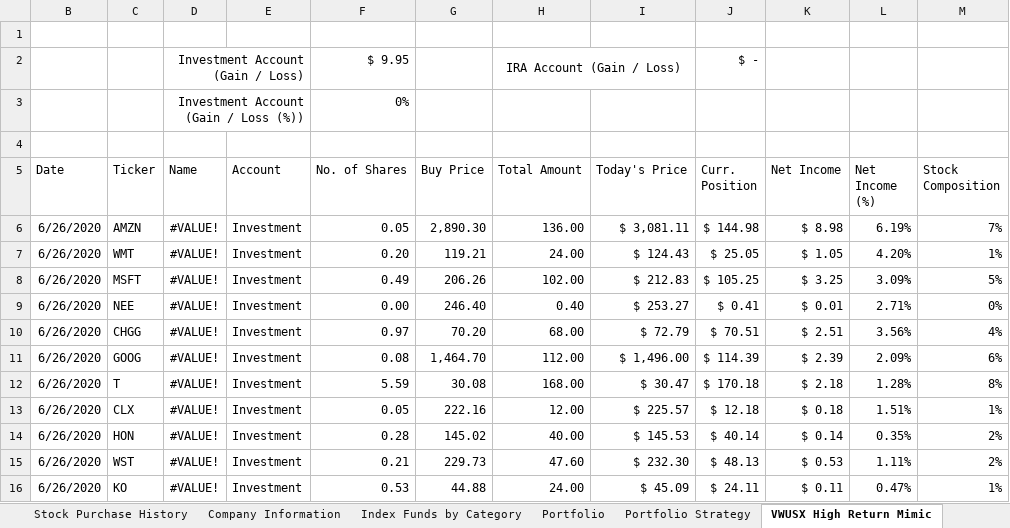
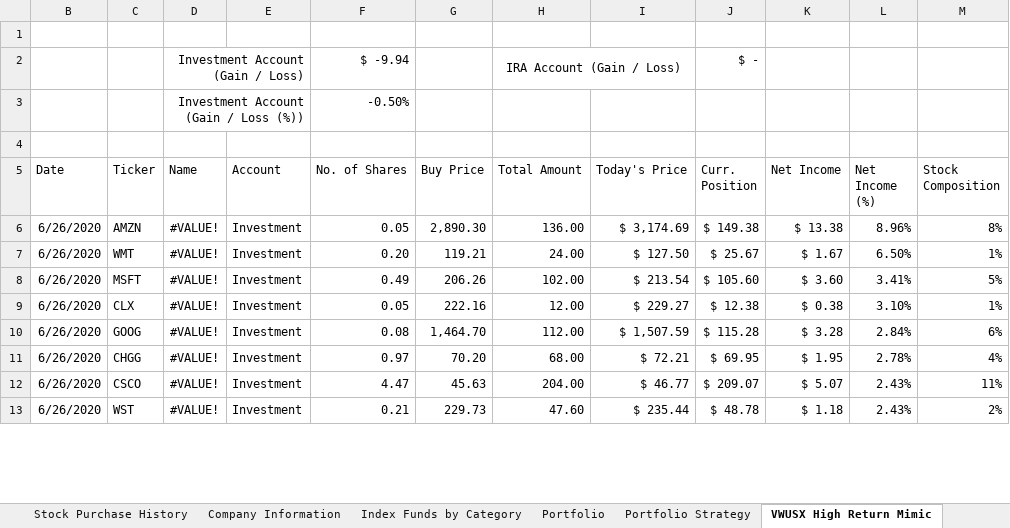
Before and after one commit to sivacharansrc/us-stocks-analysis, an Excel workbook: input/Stock Price Watch.xlsx, sheet VWUSX High Return Mimic, drawn as a sheet; only a part is shown; values as stored, in another font and other column widths than the file's, no borders; conditional formats not drawn; removed rows and columns are numbered as before the commit, all else as after; the diff covers the shown part only; the diff names each change by its address in the sheet, - before the commit and + after, or states it on an @@ line.

```diff
--- a/input/Stock Price Watch.xlsx (sheet VWUSX High Return Mimic)
+++ b/input/Stock Price Watch.xlsx (sheet VWUSX High Return Mimic)
-F2 (No. of Shares): $ 9.95
+F2 (No. of Shares): $ -9.94
-F3 (No. of Shares): 0%
+F3 (No. of Shares): -0.50%
-I6 (Today's Price): $ 3,081.11
+I6 (Today's Price): $ 3,174.69
-J6 (Curr. Position): $ 144.98
+J6 (Curr. Position): $ 149.38
-K6 (Net Income): $ 8.98
+K6 (Net Income): $ 13.38
-L6 (Net Income (%)): 6.19%
+L6 (Net Income (%)): 8.96%
-M6 (Stock Composition): 7%
+M6 (Stock Composition): 8%
-I7 (Today's Price): $ 124.43
+I7 (Today's Price): $ 127.50
-J7 (Curr. Position): $ 25.05
+J7 (Curr. Position): $ 25.67
-K7 (Net Income): $ 1.05
+K7 (Net Income): $ 1.67
-L7 (Net Income (%)): 4.20%
+L7 (Net Income (%)): 6.50%
-I8 (Today's Price): $ 212.83
+I8 (Today's Price): $ 213.54
-J8 (Curr. Position): $ 105.25
+J8 (Curr. Position): $ 105.60
-K8 (Net Income): $ 3.25
+K8 (Net Income): $ 3.60
-L8 (Net Income (%)): 3.09%
+L8 (Net Income (%)): 3.41%
-row 9: 6/26/2020 | NEE | #VALUE! | Investment | 0.00 | 246.40 | 0.40 | $ 253.27 | $ 0.41 | $ 0.01 | 2.71% | 0%
-row 10: 6/26/2020 | CHGG | #VALUE! | Investment | 0.97 | 70.20 | 68.00 | $ 72.79 | $ 70.51 | $ 2.51 | 3.56% | 4%
-row 11: 6/26/2020 | GOOG | #VALUE! | Investment | 0.08 | 1,464.70 | 112.00 | $ 1,496.00 | $ 114.39 | $ 2.39 | 2.09% | 6%
-row 12: 6/26/2020 | T | #VALUE! | Investment | 5.59 | 30.08 | 168.00 | $ 30.47 | $ 170.18 | $ 2.18 | 1.28% | 8%
-I9 (Today's Price): $ 225.57
+I9 (Today's Price): $ 229.27
-J9 (Curr. Position): $ 12.18
+J9 (Curr. Position): $ 12.38
-K9 (Net Income): $ 0.18
+K9 (Net Income): $ 0.38
-L9 (Net Income (%)): 1.51%
+L9 (Net Income (%)): 3.10%
-row 14: 6/26/2020 | HON | #VALUE! | Investment | 0.28 | 145.02 | 40.00 | $ 145.53 | $ 40.14 | $ 0.14 | 0.35% | 2%
+row 10: 6/26/2020 | GOOG | #VALUE! | Investment | 0.08 | 1,464.70 | 112.00 | $ 1,507.59 | $ 115.28 | $ 3.28 | 2.84% | 6%
+row 11: 6/26/2020 | CHGG | #VALUE! | Investment | 0.97 | 70.20 | 68.00 | $ 72.21 | $ 69.95 | $ 1.95 | 2.78% | 4%
+row 12: 6/26/2020 | CSCO | #VALUE! | Investment | 4.47 | 45.63 | 204.00 | $ 46.77 | $ 209.07 | $ 5.07 | 2.43% | 11%
-I13 (Today's Price): $ 232.30
+I13 (Today's Price): $ 235.44
-J13 (Curr. Position): $ 48.13
+J13 (Curr. Position): $ 48.78
-K13 (Net Income): $ 0.53
+K13 (Net Income): $ 1.18
-L13 (Net Income (%)): 1.11%
+L13 (Net Income (%)): 2.43%
-row 16: 6/26/2020 | KO | #VALUE! | Investment | 0.53 | 44.88 | 24.00 | $ 45.09 | $ 24.11 | $ 0.11 | 0.47% | 1%
```
Also changed, not shown: 9 added rows, 6 removed rows and 28 edited cells elsewhere in this sheet, sheet Stock Watch List, sheet Index Funds by Category, sheet Portfolio, sheet All Weather Portfolio, sheet Stock Purchase History, other sheet tabs, formulas that keep their value, hidden cells.
